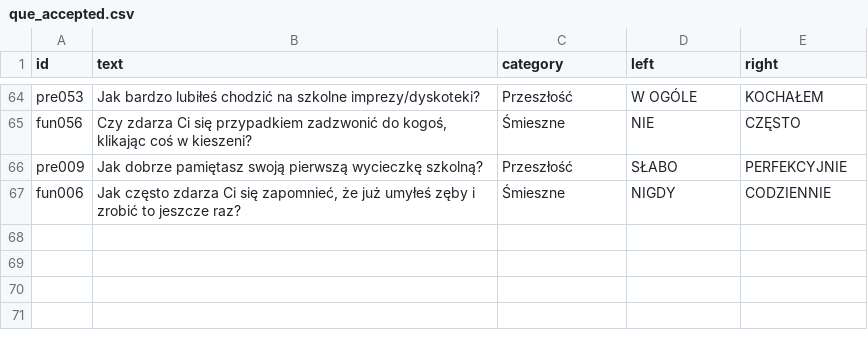
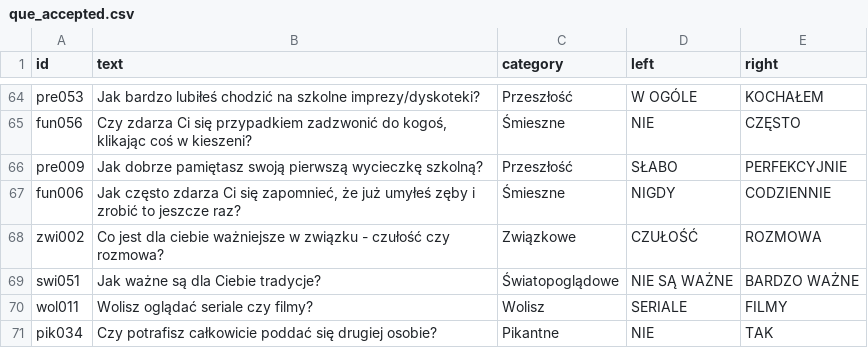
Before and after one commit to DawidS25/walidacja_pytan, a CSV file: que_accepted.csv, drawn as a sheet; only a part is shown, gaps mark what is left out.

Commit message:
Aktualizacja pytań przez Streamlit

```diff
--- a/que_accepted.csv
+++ b/que_accepted.csv
@@ -67 +67,5 @@ pre009;Jak dobrze pamiętasz swoją pierwszą wycieczkę szkolną?;Przeszłość
 fun006;Jak często zdarza Ci się zapomnieć, że już umyłeś zęby i zrobić to jeszcze raz?;Śmieszne;NIGDY;CODZIENNIE
+zwi002;Co jest dla ciebie ważniejsze w związku - czułość czy rozmowa?;Związkowe;CZUŁOŚĆ;ROZMOWA
+swi051;Jak ważne są dla Ciebie tradycje?;Światopoglądowe;NIE SĄ WAŻNE;BARDZO WAŻNE
+wol011;Wolisz oglądać seriale czy filmy?;Wolisz;SERIALE;FILMY
+pik034;Czy potrafisz całkowicie poddać się drugiej osobie?;Pikantne;NIE;TAK
```
